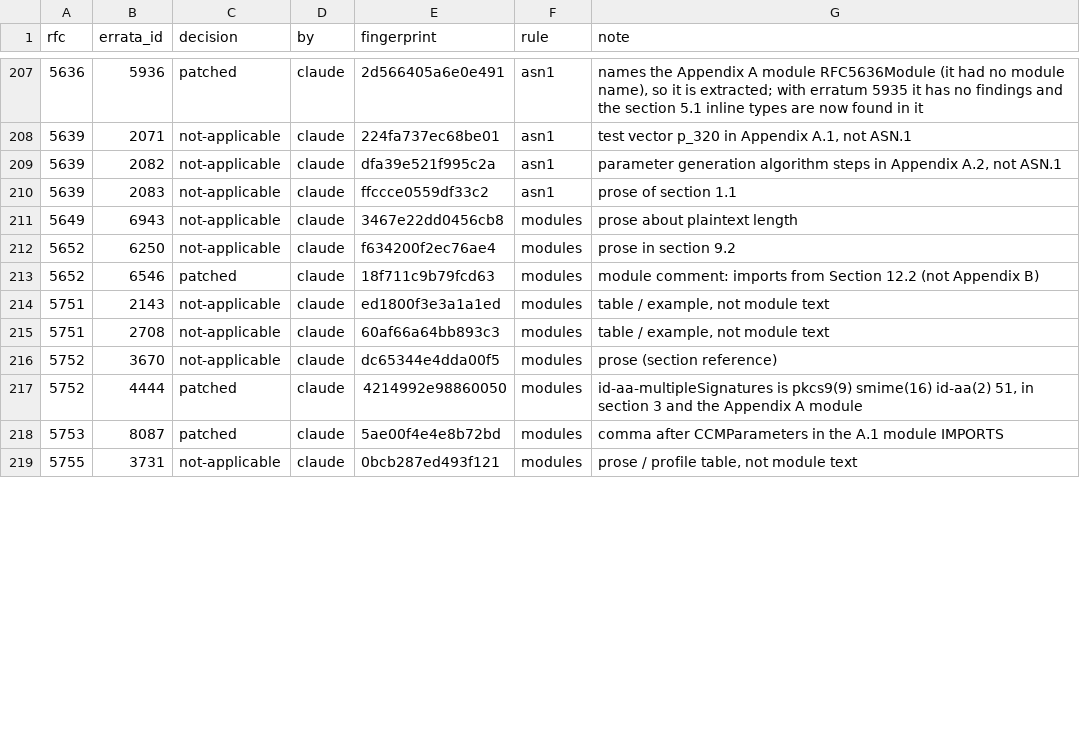
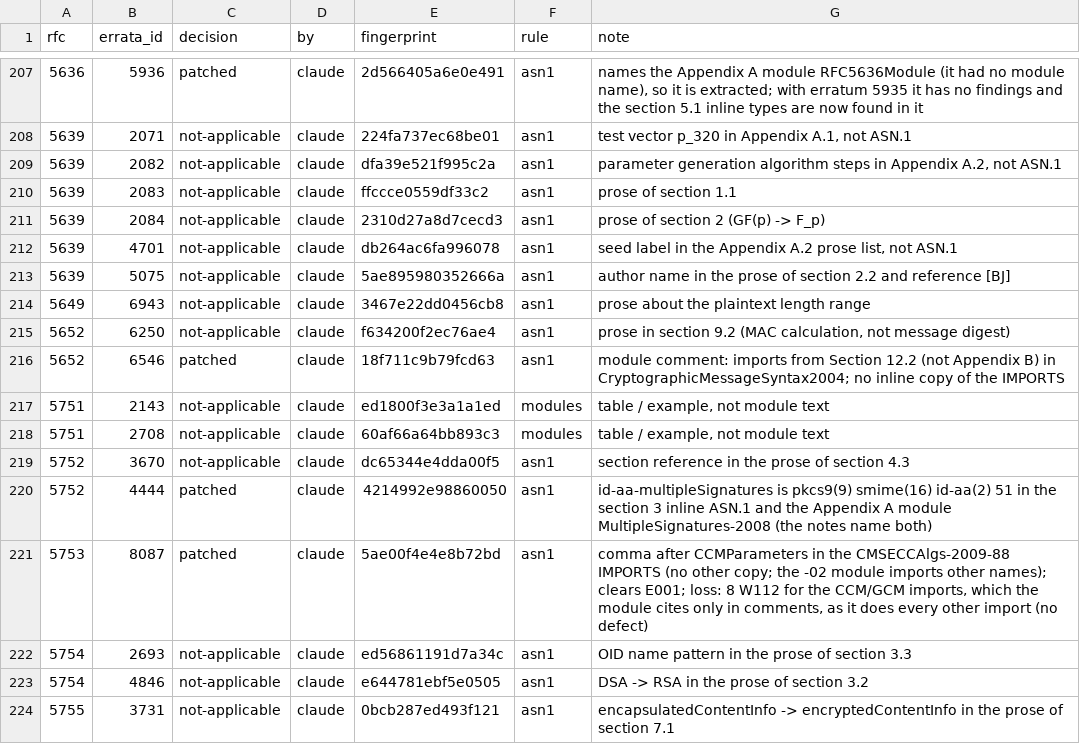
Before and after one commit to turbolight-solutions/glint, a TSV file: corpus/errata/ledger.tsv, drawn as a sheet; only a part is shown, gaps mark what is left out; the diff covers the shown part only.

```diff
--- a/corpus/errata/ledger.tsv
+++ b/corpus/errata/ledger.tsv
@@ -210,10 +210,15 @@ rfc	errata_id	decision	by	fingerprint	rule	note
 5639	2083	not-applicable	claude	ffccce0559df33c2	asn1	prose of section 1.1
-5649	6943	not-applicable	claude	3467e22dd0456cb8	modules	prose about plaintext length
-5652	6250	not-applicable	claude	f634200f2ec76ae4	modules	prose in section 9.2
-5652	6546	patched	claude	18f711c9b79fcd63	modules	module comment: imports from Section 12.2 (not Appendix B)
+5639	2084	not-applicable	claude	2310d27a8d7cecd3	asn1	prose of section 2 (GF(p) -> F_p)
+5639	4701	not-applicable	claude	db264ac6fa996078	asn1	seed label in the Appendix A.2 prose list, not ASN.1
+5639	5075	not-applicable	claude	5ae895980352666a	asn1	author name in the prose of section 2.2 and reference [BJ]
+5649	6943	not-applicable	claude	3467e22dd0456cb8	asn1	prose about the plaintext length range
+5652	6250	not-applicable	claude	f634200f2ec76ae4	asn1	prose in section 9.2 (MAC calculation, not message digest)
+5652	6546	patched	claude	18f711c9b79fcd63	asn1	module comment: imports from Section 12.2 (not Appendix B) in CryptographicMessageSyntax2004; no inline copy of the IMPORTS
 5751	2143	not-applicable	claude	ed1800f3e3a1a1ed	modules	table / example, not module text
 5751	2708	not-applicable	claude	60af66a64bb893c3	modules	table / example, not module text
-5752	3670	not-applicable	claude	dc65344e4dda00f5	modules	prose (section reference)
-5752	4444	patched	claude	4214992e98860050	modules	id-aa-multipleSignatures is pkcs9(9) smime(16) id-aa(2) 51, in section 3 and the Appendix A module
-5753	8087	patched	claude	5ae00f4e4e8b72bd	modules	comma after CCMParameters in the A.1 module IMPORTS
-5755	3731	not-applicable	claude	0bcb287ed493f121	modules	prose / profile table, not module text
+5752	3670	not-applicable	claude	dc65344e4dda00f5	asn1	section reference in the prose of section 4.3
+5752	4444	patched	claude	4214992e98860050	asn1	id-aa-multipleSignatures is pkcs9(9) smime(16) id-aa(2) 51 in the section 3 inline ASN.1 and the Appendix A module MultipleSignatures-2008 (the notes name both)
+5753	8087	patched	claude	5ae00f4e4e8b72bd	asn1	comma after CCMParameters in the CMSECCAlgs-2009-88 IMPORTS (no other copy; the -02 module imports other names); clears E001; loss: 8 W112 for the CCM/GCM imports, which the module cites only in comments, as it does every other import (no defect)
+5754	2693	not-applicable	claude	ed56861191d7a34c	asn1	OID name pattern in the prose of section 3.3
+5754	4846	not-applicable	claude	e644781ebf5e0505	asn1	DSA -> RSA in the prose of section 3.2
+5755	3731	not-applicable	claude	0bcb287ed493f121	asn1	encapsulatedContentInfo -> encryptedContentInfo in the prose of section 7.1
```
Also changed, not shown: 4 added rows and 71 edited cells elsewhere in this file, 6 other files.
